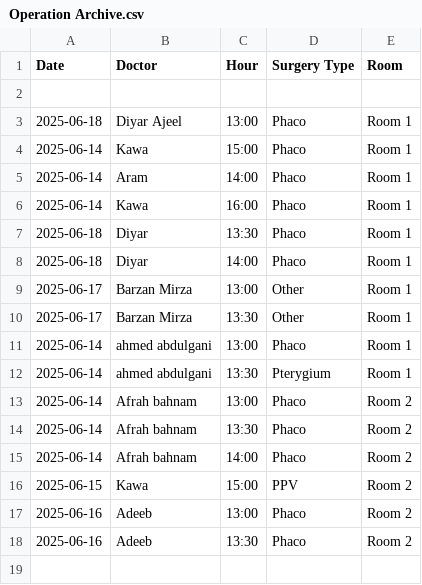
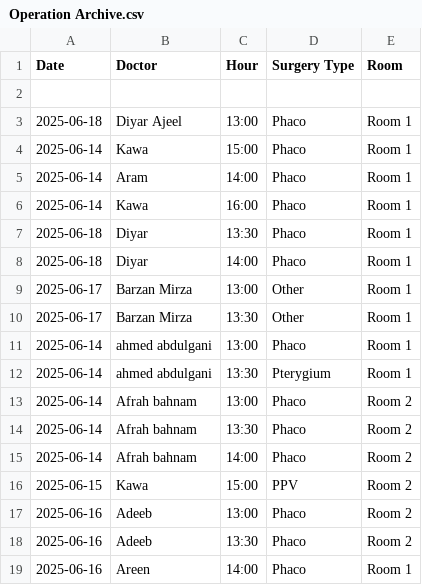
Before and after one commit to ParezDzay/Global, a CSV file: Operation Archive.csv, drawn as a sheet.

Commit message:
Update Operation Archive via app

```diff
--- a/Operation Archive.csv
+++ b/Operation Archive.csv
@@ -18 +18,2 @@ Date,Doctor,Hour,Surgery Type,Room
 2025-06-16,Adeeb,13:30,Phaco,Room 2
+2025-06-16,Areen,14:00,Phaco,Room 1
```
